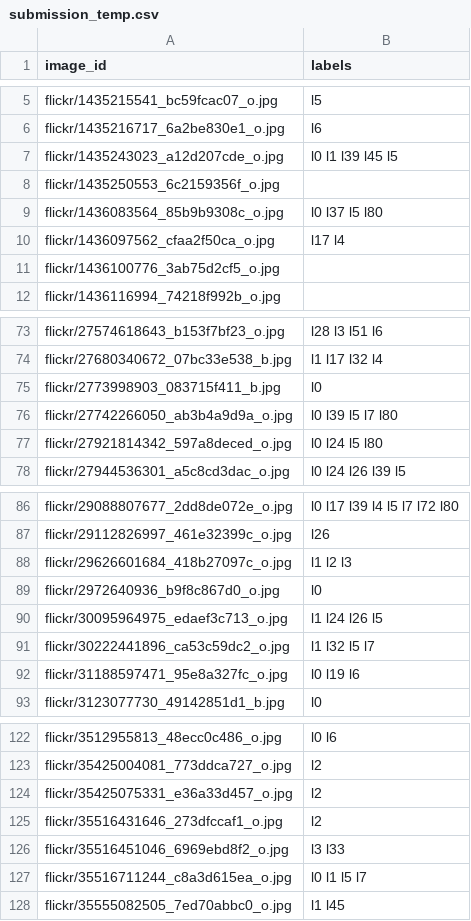
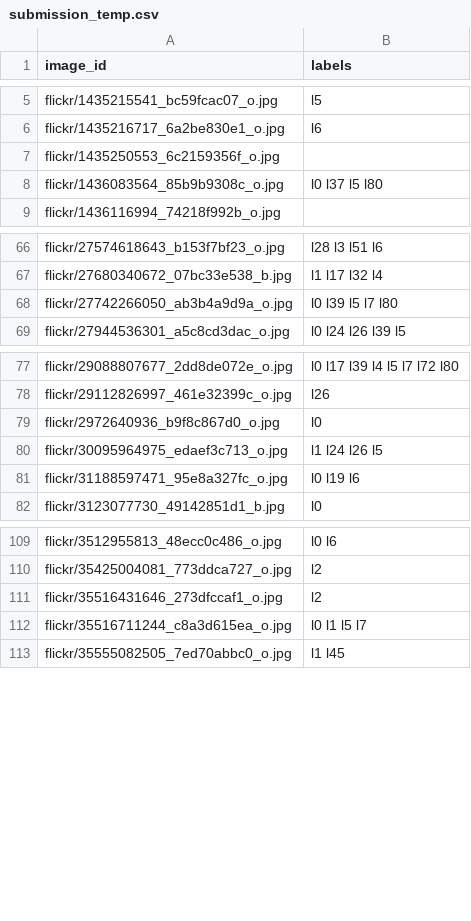
Before and after one commit to kristoisberg/macheene-lern, a CSV file: data/submission_temp.csv, drawn as a sheet; only a part is shown, gaps mark what is left out; the diff covers the shown part only; the diff names each change by its address in the sheet, - before the commit and + after, or states it on an @@ line.

```diff
--- a/data/submission_temp.csv
+++ b/data/submission_temp.csv
-row 7: flickr/1435243023_a12d207cde_o.jpg | l0 l1 l39 l45 l5
-row 10: flickr/1436097562_cfaa2f50ca_o.jpg | l17 l4
-row 11: flickr/1436100776_3ab75d2cf5_o.jpg
-row 75: flickr/2773998903_083715f411_b.jpg | l0
-row 77: flickr/27921814342_597a8deced_o.jpg | l0 l24 l5 l80
-row 88: flickr/29626601684_418b27097c_o.jpg | l1 l2 l3
-row 91: flickr/30222441896_ca53c59dc2_o.jpg | l1 l32 l5 l7
-row 124: flickr/35425075331_e36a33d457_o.jpg | l2
-row 126: flickr/35516451046_6969ebd8f2_o.jpg | l3 l33
```
Also changed, not shown: 33 removed rows elsewhere in this file, data/test_temp.csv, data/train.csv.
